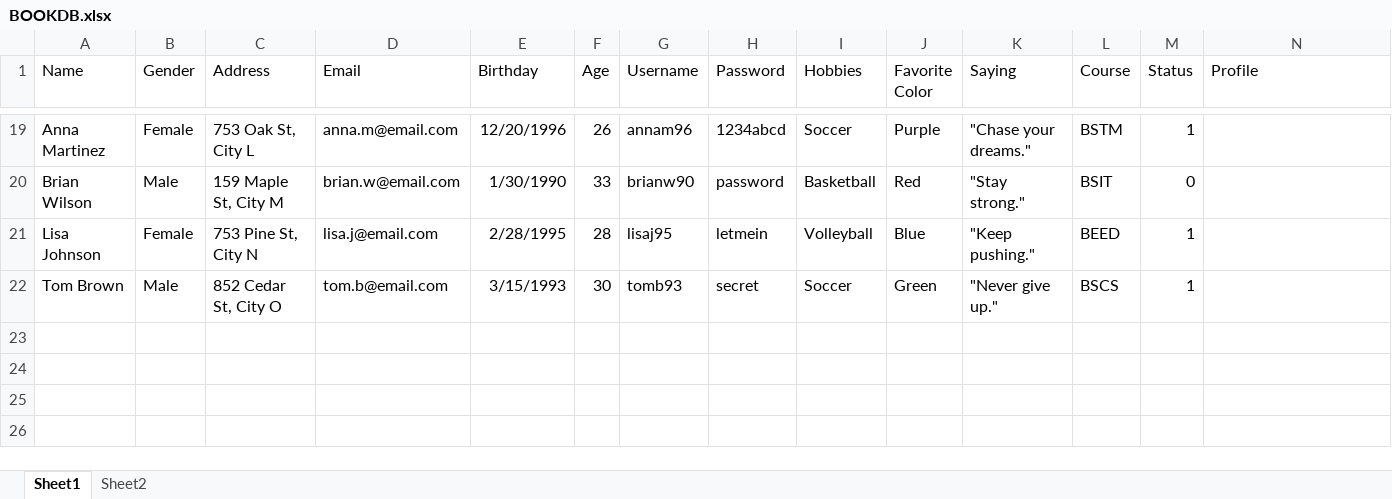
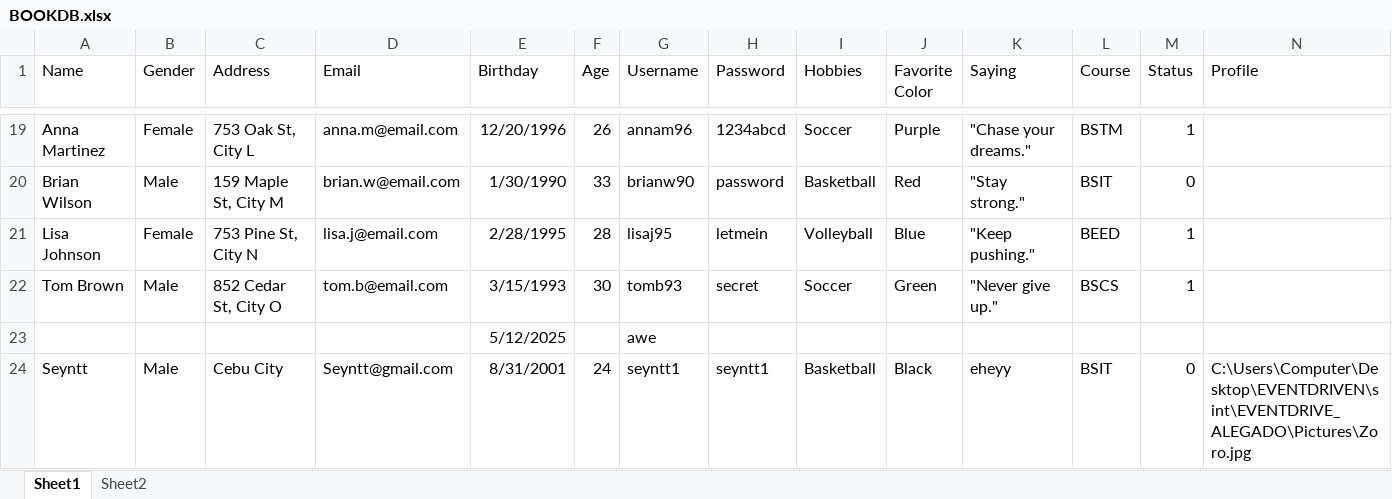
Before and after one commit to jan-seyntt01/JAN-SEYNTT, an Excel workbook: EVENTDRIVE_ALEGADO/BOOKDB.xlsx, sheet Sheet1, drawn as a sheet; only a part is shown, gaps mark what is left out; values as stored, in another font and other column widths than the file's, no borders; the diff names each change by its address in the sheet, - before the commit and + after, or states it on an @@ line.

```diff
--- a/EVENTDRIVE_ALEGADO/BOOKDB.xlsx (sheet Sheet1)
+++ b/EVENTDRIVE_ALEGADO/BOOKDB.xlsx (sheet Sheet1)
+row 23:  |  |  |  | 5/12/2025 |  | awe
+row 24: Seyntt | Male | Cebu City | Seyntt@gmail.com | 8/31/2001 | 24 | seyntt1 | seyntt1 | Basketball | Black | eheyy | BSIT | 0 | C:\Users\Computer\Desktop\EVENTDRIVEN\sint\EVENTDRIVE_ALEGADO\Pictures\Zoro.jpg
```
Also changed, not shown: sheet Sheet2, 5 other files.
